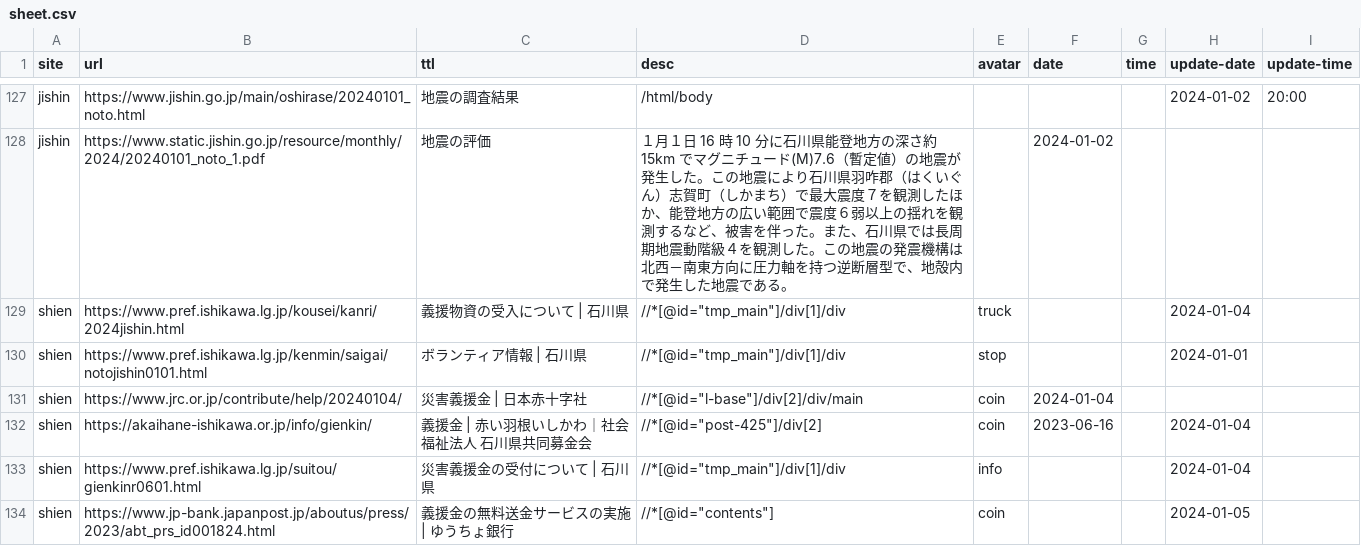
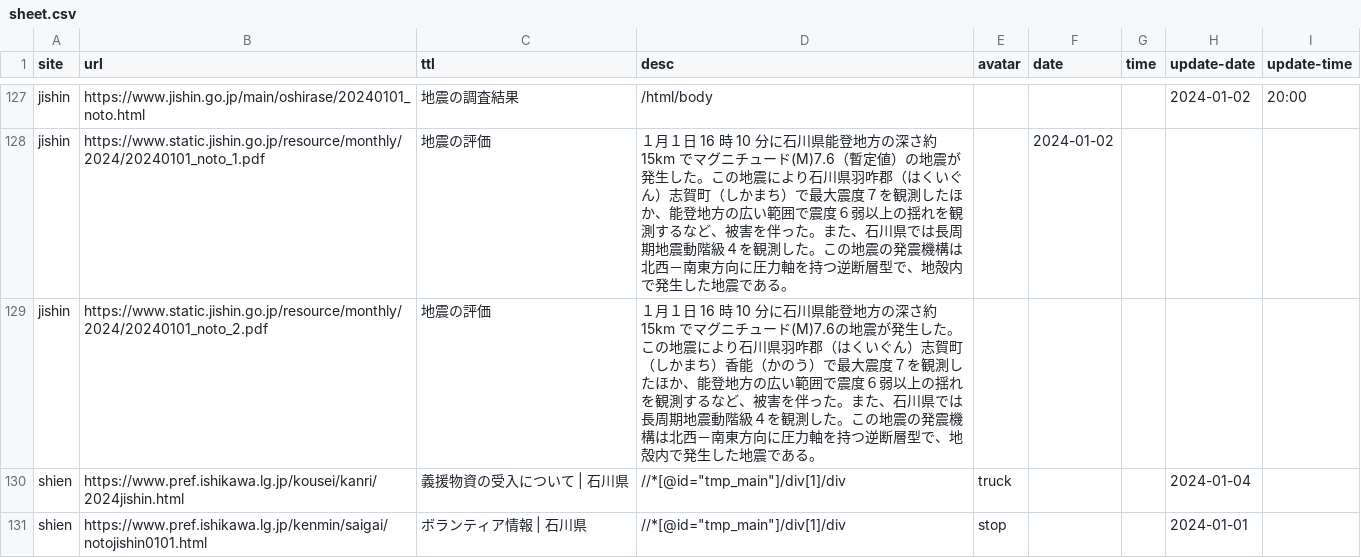
Before and after one commit to butchi/reiwa-6-noto, a CSV file: content/sheet.csv, drawn as a sheet; only a part is shown, gaps mark what is left out; the shorter side is filled out with more unchanged rows.

Commit message:
地震本部の情報追加

```diff
--- a/content/sheet.csv
+++ b/content/sheet.csv
@@ -130,2 +130,3 @@ jishin,https://www.jishin.go.jp/main/oshirase/20240101_noto.html,地震の調査
 jishin,https://www.static.jishin.go.jp/resource/monthly/2024/20240101_noto_1.pdf,地震の評価,１月１日 16 時 10 分に石川県能登地方の深さ約 15km でマグニチュード(M)7.6（暫定値）の地震が発生した。この地震により石川県羽咋郡（はくいぐん）志賀町（しかまち）で最大震度７を観測したほか、能登地方の広い範囲で震度６弱以上の揺れを観測するなど、被害を伴った。また、石川県では長周期地震動階級４を観測した。この地震の発震機構は北西－南東方向に圧力軸を持つ逆断層型で、地殻内で発生した地震である。,,2024-01-02,,,
+jishin,https://www.static.jishin.go.jp/resource/monthly/2024/20240101_noto_2.pdf,地震の評価,１月１日 16 時 10 分に石川県能登地方の深さ約 15km でマグニチュード(M)7.6の地震が発生した。この地震により石川県羽咋郡（はくいぐん）志賀町（しかまち）香能（かのう）で最大震度７を観測したほか、能登地方の広い範囲で震度６弱以上の揺れを観測するなど、被害を伴った。また、石川県では長周期地震動階級４を観測した。この地震の発震機構は北西－南東方向に圧力軸を持つ逆断層型で、地殻内で発生した地震である。,,,,,
 shien,https://www.pref.ishikawa.lg.jp/kousei/kanri/2024jishin.html,義援物資の受入について | 石川県,"//*[@id=""tmp_main""]/div[1]/div",truck,,,2024-01-04,
```
